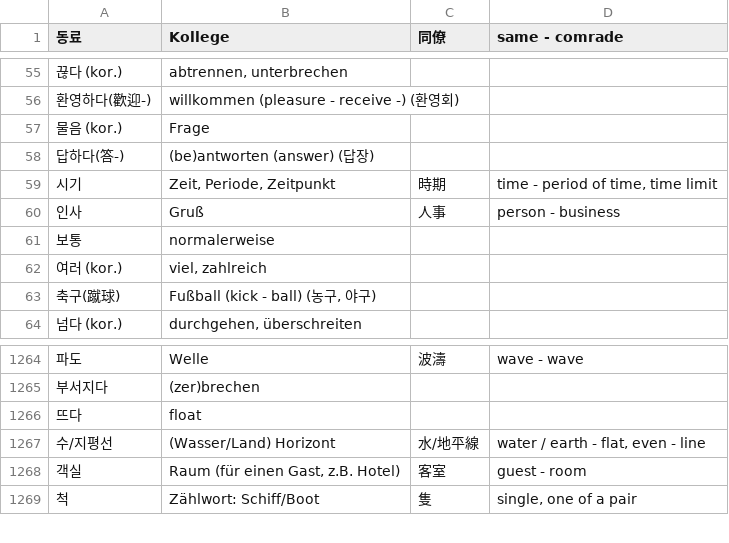
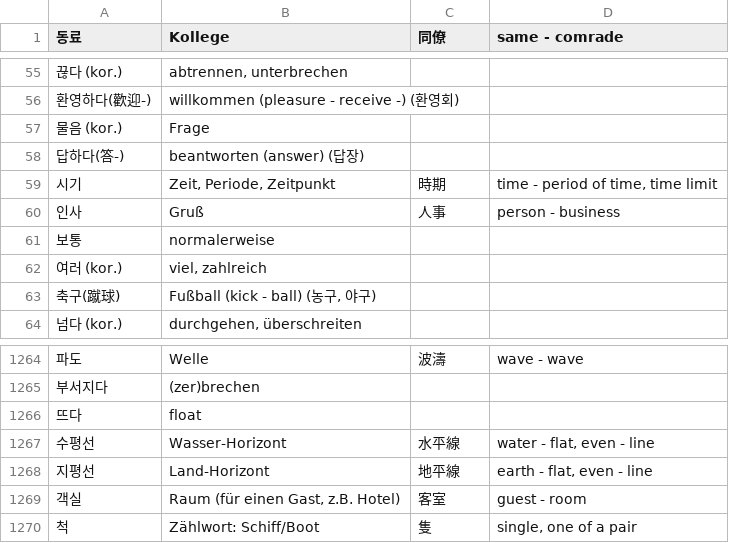
Before and after one commit to mbertheau/koreansrs, a CSV file: Korean__Words.csv, drawn as a sheet; only a part is shown, gaps mark what is left out.

Commit message:
Better data

```diff
--- a/Korean__Words.csv
+++ b/Korean__Words.csv
@@ -57,3 +57,3 @@
 물음 (kor.)	Frage		
-답하다(答-)	(be)antworten (answer) (답장)		
+답하다(答-)	beantworten (answer) (답장)		
 시기	Zeit, Periode, Zeitpunkt	時期	time - period of time, time limit
@@ -1266,3 +1266,4 @@
 뜨다	float		
-수/지평선	(Wasser/Land) Horizont	水/地平線	water / earth - flat, even - line
+수평선	Wasser-Horizont	水平線	water - flat, even - line
+지평선	Land-Horizont	地平線	earth - flat, even - line
 객실	Raum (für einen Gast, z.B. Hotel)	客室	guest - room
```
Also changed, not shown: 2 other files.
